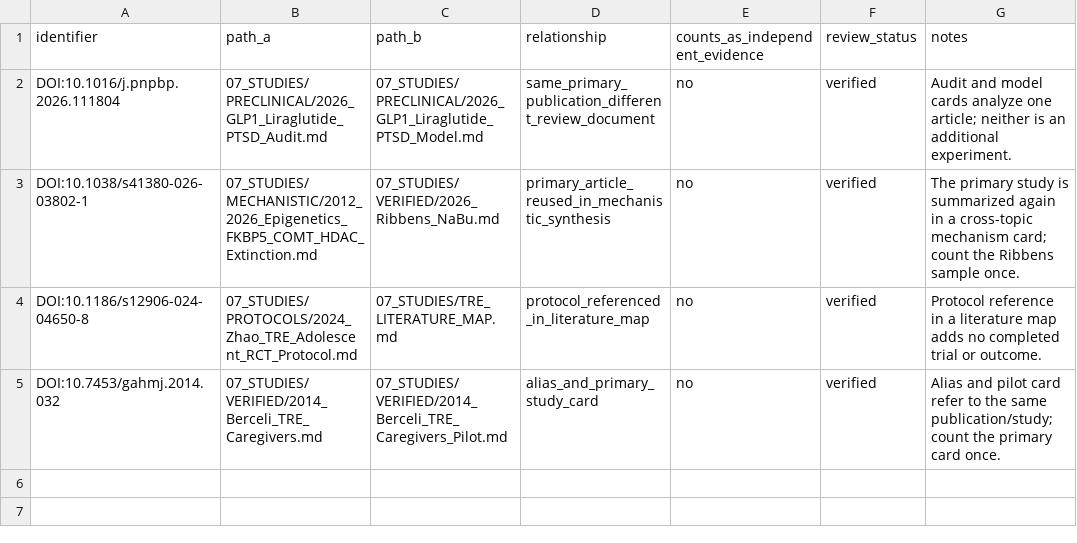
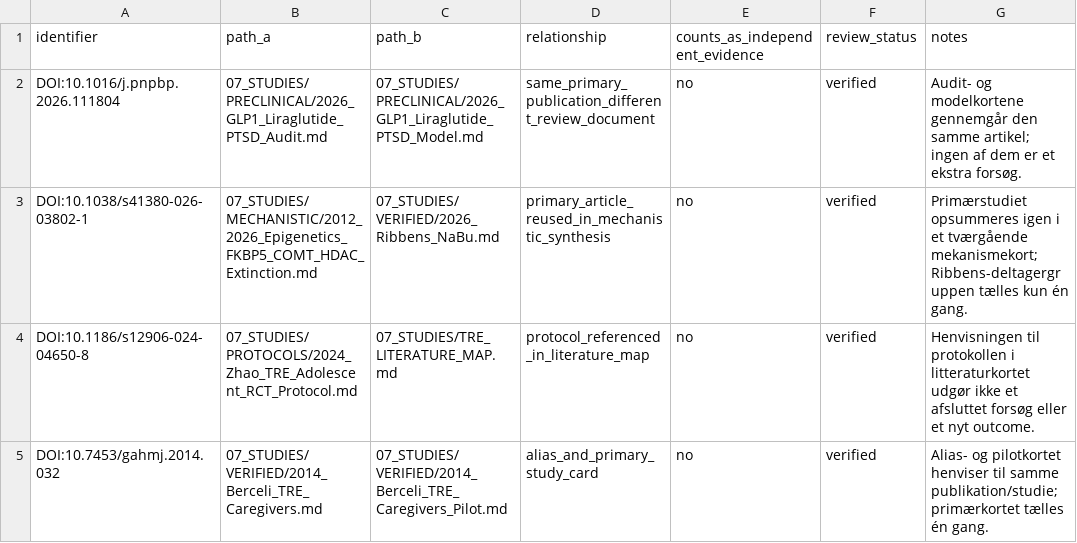
Before and after one commit to jekidev/Fearprime_03, a CSV file: data/duplicate_reference_registry.csv, drawn as a sheet.

Commit message:
Translate duplicate registry notes to Danish

```diff
--- a/data/duplicate_reference_registry.csv
+++ b/data/duplicate_reference_registry.csv
@@ -1,5 +1,5 @@
 identifier,path_a,path_b,relationship,counts_as_independent_evidence,review_status,notes
-DOI:10.1016/j.pnpbp.2026.111804,07_STUDIES/PRECLINICAL/2026_GLP1_Liraglutide_PTSD_Audit.md,07_STUDIES/PRECLINICAL/2026_GLP1_Liraglutide_PTSD_Model.md,same_primary_publication_different_review_document,no,verified,"Audit and model cards analyze one article; neither is an additional experiment."
-DOI:10.1038/s41380-026-03802-1,07_STUDIES/MECHANISTIC/2012_2026_Epigenetics_FKBP5_COMT_HDAC_Extinction.md,07_STUDIES/VERIFIED/2026_Ribbens_NaBu.md,primary_article_reused_in_mechanistic_synthesis,no,verified,"The primary study is summarized again in a cross-topic mechanism card; count the Ribbens sample once."
-DOI:10.1186/s12906-024-04650-8,07_STUDIES/PROTOCOLS/2024_Zhao_TRE_Adolescent_RCT_Protocol.md,07_STUDIES/TRE_LITERATURE_MAP.md,protocol_referenced_in_literature_map,no,verified,"Protocol reference in a literature map adds no completed trial or outcome."
-DOI:10.7453/gahmj.2014.032,07_STUDIES/VERIFIED/2014_Berceli_TRE_Caregivers.md,07_STUDIES/VERIFIED/2014_Berceli_TRE_Caregivers_Pilot.md,alias_and_primary_study_card,no,verified,"Alias and pilot card refer to the same publication/study; count the primary card once."
+DOI:10.1016/j.pnpbp.2026.111804,07_STUDIES/PRECLINICAL/2026_GLP1_Liraglutide_PTSD_Audit.md,07_STUDIES/PRECLINICAL/2026_GLP1_Liraglutide_PTSD_Model.md,same_primary_publication_different_review_document,no,verified,"Audit- og modelkortene gennemgår den samme artikel; ingen af dem er et ekstra forsøg."
+DOI:10.1038/s41380-026-03802-1,07_STUDIES/MECHANISTIC/2012_2026_Epigenetics_FKBP5_COMT_HDAC_Extinction.md,07_STUDIES/VERIFIED/2026_Ribbens_NaBu.md,primary_article_reused_in_mechanistic_synthesis,no,verified,"Primærstudiet opsummeres igen i et tværgående mekanismekort; Ribbens-deltagergruppen tælles kun én gang."
+DOI:10.1186/s12906-024-04650-8,07_STUDIES/PROTOCOLS/2024_Zhao_TRE_Adolescent_RCT_Protocol.md,07_STUDIES/TRE_LITERATURE_MAP.md,protocol_referenced_in_literature_map,no,verified,"Henvisningen til protokollen i litteraturkortet udgør ikke et afsluttet forsøg eller et nyt outcome."
+DOI:10.7453/gahmj.2014.032,07_STUDIES/VERIFIED/2014_Berceli_TRE_Caregivers.md,07_STUDIES/VERIFIED/2014_Berceli_TRE_Caregivers_Pilot.md,alias_and_primary_study_card,no,verified,"Alias- og pilotkortet henviser til samme publikation/studie; primærkortet tælles én gang."
```
